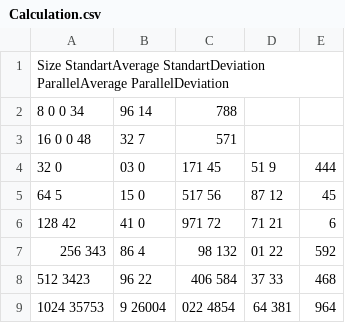
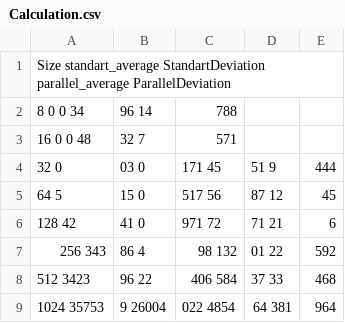
Before and after one commit to MinyazevR/Homework-3-sem, a CSV file: MatrixMultiplication/MatrixMultiplication/MatrixMultiplication/Calculation.csv, drawn as a sheet.

```diff
--- a/MatrixMultiplication/MatrixMultiplication/MatrixMultiplication/Calculation.csv
+++ b/MatrixMultiplication/MatrixMultiplication/MatrixMultiplication/Calculation.csv
@@ -1,2 +1,2 @@
-Size StandartAverage StandartDeviation ParallelAverage ParallelDeviation
+Size standart_average StandartDeviation parallel_average ParallelDeviation
 8 0 0 34,96 14,788
```
Also changed, not shown: 7 other files.
